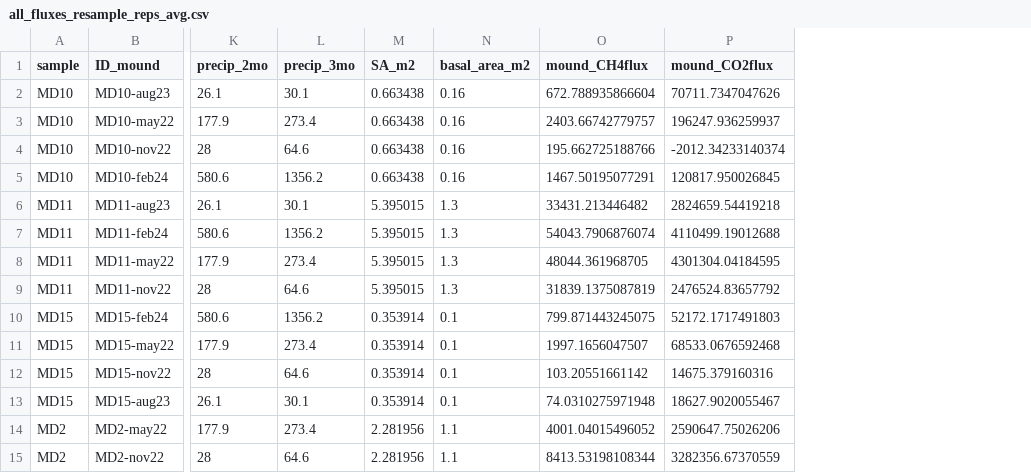
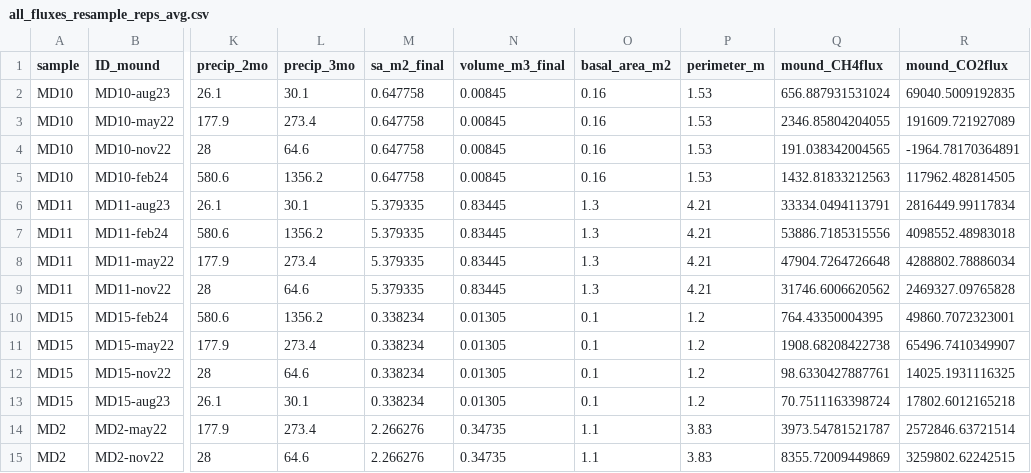
Before and after one commit to ayatsko/TMI_flux, a CSV file: data/finalfluxes/all_fluxes_resample_reps_avg.csv, drawn as a sheet; only a part is shown, gaps mark what is left out; removed rows and columns are numbered as before the commit, all else as after; the diff covers the shown part only; the diff names each change by its address in the sheet, - before the commit and + after, or states it on an @@ line.

```diff
--- a/data/finalfluxes/all_fluxes_resample_reps_avg.csv
+++ b/data/finalfluxes/all_fluxes_resample_reps_avg.csv
-column M (SA_m2), rows 2-15: 0.663438 | 0.663438 | 0.663438 | 0.663438 | 5.395015 | 5.395015 | 5.395015 | 5.395015 | 0.353914 | 0.353914 | 0.353914 | 0.353914 | 2.281956 | 2.281956
+column M (sa_m2_final), rows 2-15: 0.647758 | 0.647758 | 0.647758 | 0.647758 | 5.379335 | 5.379335 | 5.379335 | 5.379335 | 0.338234 | 0.338234 | 0.338234 | 0.338234 | 2.266276 | 2.266276
+column N (volume_m3_final), rows 2-15: 0.00845 | 0.00845 | 0.00845 | 0.00845 | 0.83445 | 0.83445 | 0.83445 | 0.83445 | 0.01305 | 0.01305 | 0.01305 | 0.01305 | 0.34735 | 0.34735
+column P (perimeter_m), rows 2-15: 1.53 | 1.53 | 1.53 | 1.53 | 4.21 | 4.21 | 4.21 | 4.21 | 1.2 | 1.2 | 1.2 | 1.2 | 3.83 | 3.83
-Q2 (mound_CH4flux): 672.788935866604
+Q2 (mound_CH4flux): 656.887931531024
-R2 (mound_CO2flux): 70711.7347047626
+R2 (mound_CO2flux): 69040.5009192835
-Q3 (mound_CH4flux): 2403.66742779757
+Q3 (mound_CH4flux): 2346.85804204055
-R3 (mound_CO2flux): 196247.936259937
+R3 (mound_CO2flux): 191609.721927089
-Q4 (mound_CH4flux): 195.662725188766
+Q4 (mound_CH4flux): 191.038342004565
-R4 (mound_CO2flux): -2012.34233140374
+R4 (mound_CO2flux): -1964.78170364891
-Q5 (mound_CH4flux): 1467.50195077291
+Q5 (mound_CH4flux): 1432.81833212563
-R5 (mound_CO2flux): 120817.950026845
+R5 (mound_CO2flux): 117962.482814505
-Q6 (mound_CH4flux): 33431.213446482
+Q6 (mound_CH4flux): 33334.0494113791
-R6 (mound_CO2flux): 2824659.54419218
+R6 (mound_CO2flux): 2816449.99117834
-Q7 (mound_CH4flux): 54043.7906876074
+Q7 (mound_CH4flux): 53886.7185315556
-R7 (mound_CO2flux): 4110499.19012688
+R7 (mound_CO2flux): 4098552.48983018
-Q8 (mound_CH4flux): 48044.361968705
+Q8 (mound_CH4flux): 47904.7264726648
-R8 (mound_CO2flux): 4301304.04184595
+R8 (mound_CO2flux): 4288802.78886034
-Q9 (mound_CH4flux): 31839.1375087819
+Q9 (mound_CH4flux): 31746.6006620562
-R9 (mound_CO2flux): 2476524.83657792
+R9 (mound_CO2flux): 2469327.09765828
-Q10 (mound_CH4flux): 799.871443245075
+Q10 (mound_CH4flux): 764.43350004395
-R10 (mound_CO2flux): 52172.1717491803
+R10 (mound_CO2flux): 49860.7072323001
-Q11 (mound_CH4flux): 1997.1656047507
+Q11 (mound_CH4flux): 1908.68208422738
-R11 (mound_CO2flux): 68533.0676592468
+R11 (mound_CO2flux): 65496.7410349907
-Q12 (mound_CH4flux): 103.20551661142
+Q12 (mound_CH4flux): 98.6330427887761
-R12 (mound_CO2flux): 14675.379160316
+R12 (mound_CO2flux): 14025.1931116325
-Q13 (mound_CH4flux): 74.0310275971948
+Q13 (mound_CH4flux): 70.7511163398724
-R13 (mound_CO2flux): 18627.9020055467
+R13 (mound_CO2flux): 17802.6012165218
-Q14 (mound_CH4flux): 4001.04015496052
+Q14 (mound_CH4flux): 3973.54781521787
-R14 (mound_CO2flux): 2590647.75026206
+R14 (mound_CO2flux): 2572846.63721514
-Q15 (mound_CH4flux): 8413.53198108344
+Q15 (mound_CH4flux): 8355.72009449869
-R15 (mound_CO2flux): 3282356.67370559
+R15 (mound_CO2flux): 3259802.62242515
```
Also changed, not shown: 124 edited cells elsewhere in this file, data/finalfluxes/all_fluxes_mound_avg.csv, data/supp_data/mound_SA.csv, 4 other files.
